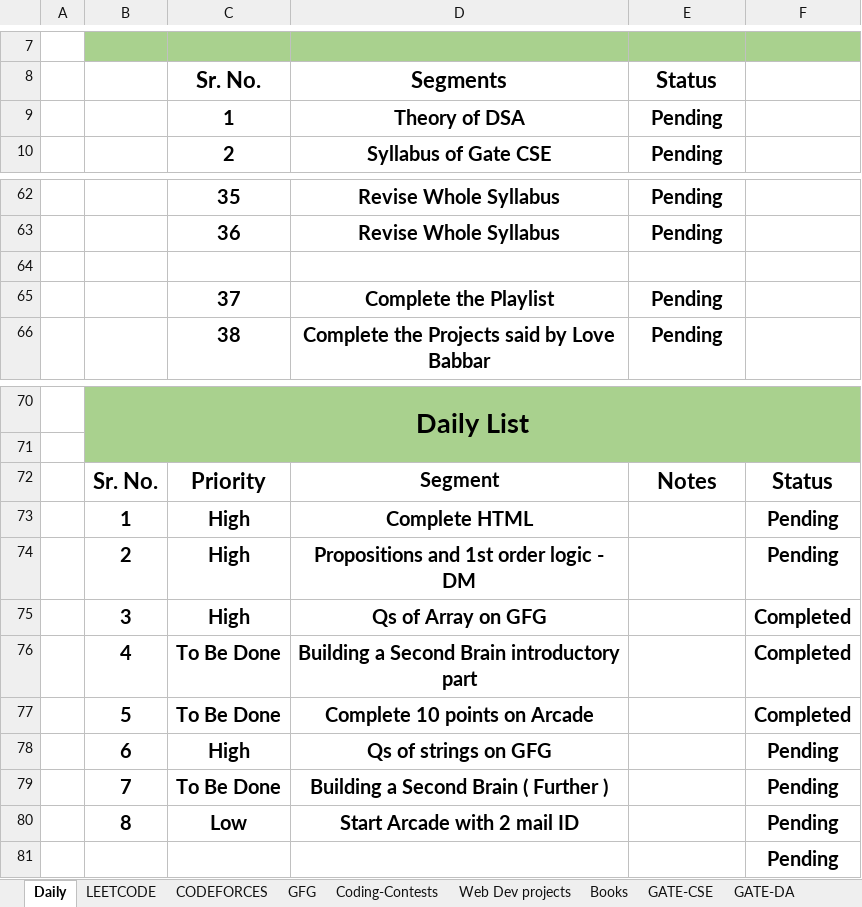
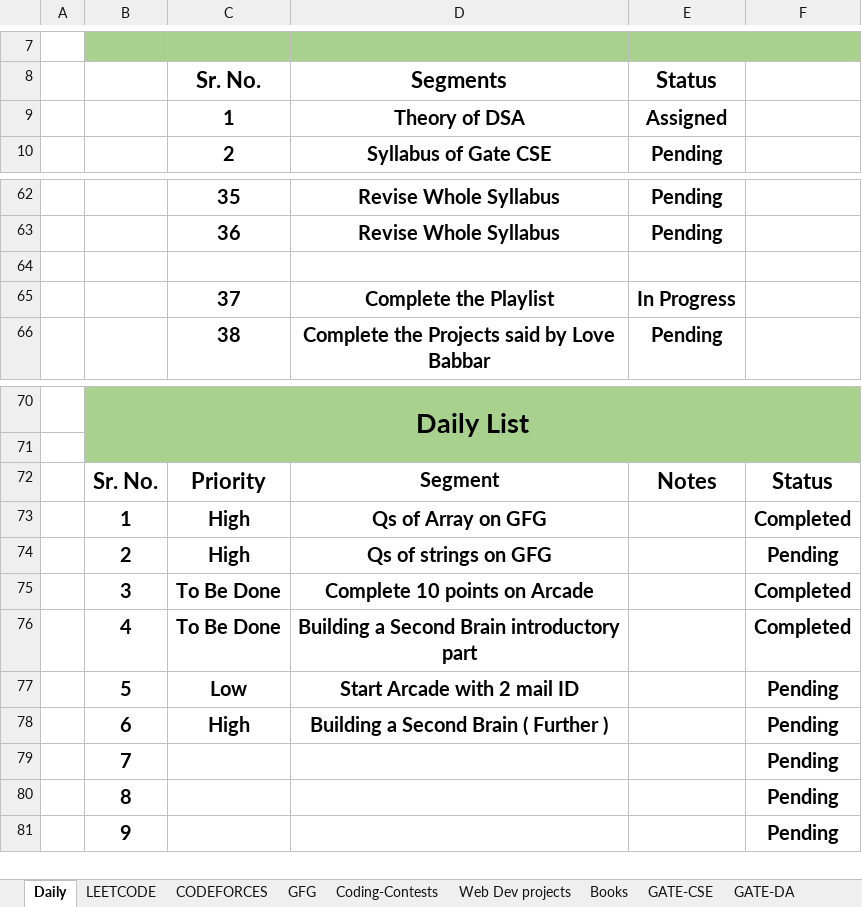
Before and after one commit to Dishant402955/others, an Excel workbook: Master-Sheet.xlsx, sheet Daily, drawn as a sheet; only a part is shown, gaps mark what is left out; values as stored, in another font and other column widths than the file's, no borders; conditional formats and table styles not drawn; removed rows and columns are numbered as before the commit, all else as after; the diff names each change by its address in the sheet, - before the commit and + after, or states it on an @@ line.

Commit message:
Updating Schedule and daily tasks

```diff
--- a/Master-Sheet.xlsx (sheet Daily)
+++ b/Master-Sheet.xlsx (sheet Daily)
-E9 (Status): Pending
+E9 (Status): Assigned
-E65 (Status): Pending
+E65 (Status): In Progress
-D73 (Segments): Complete HTML
+D73 (Segments): Qs of Array on GFG
-F73: Pending
+F73: Completed
-D74 (Segments): Propositions and 1st order logic - DM
+D74 (Segments): Qs of strings on GFG
-C75 (Sr. No.): High
+C75 (Sr. No.): To Be Done
-D75 (Segments): Qs of Array on GFG
+D75 (Segments): Complete 10 points on Arcade
-row 77:  | 5 | To Be Done | Complete 10 points on Arcade |  | Completed
+row 77:  | 5 | Low | Start Arcade with 2 mail ID |  | Pending
-D78 (Segments): Qs of strings on GFG
+D78 (Segments): Building a Second Brain ( Further )
-C79 (Sr. No.): To Be Done
+C79 (Sr. No.): (empty)
-D79 (Segments): Building a Second Brain ( Further )
+D79 (Segments): (empty)
-C80 (Sr. No.): Low
+C80 (Sr. No.): (empty)
-D80 (Segments): Start Arcade with 2 mail ID
+D80 (Segments): (empty)
-B81: (empty)
+B81: 9
```
